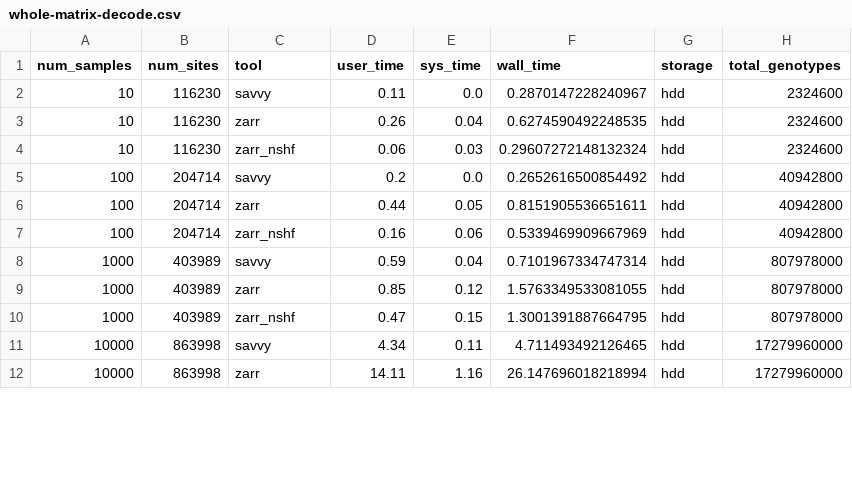
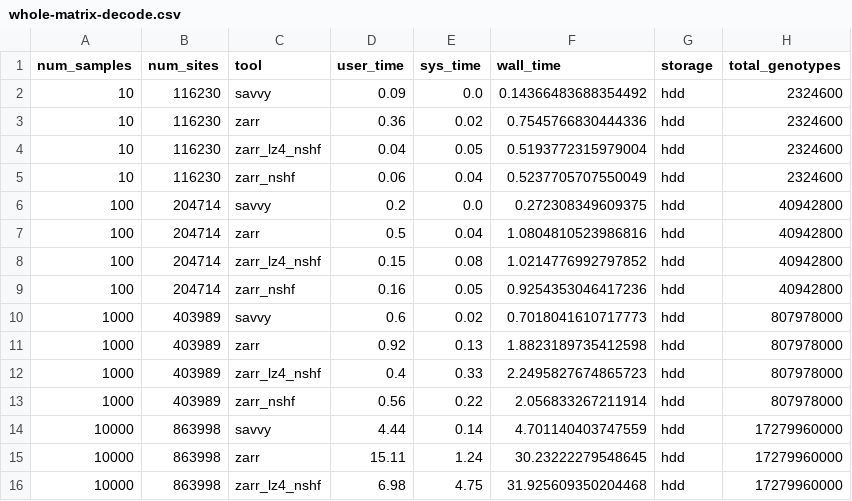
Before and after one commit to sgkit-dev/vcf-zarr-publication, a CSV file: plot_data/whole-matrix-decode.csv, drawn as a sheet; only a part is shown; the diff covers the shown part only.

Commit message:
Add decoding data for LZ4

```diff
--- a/plot_data/whole-matrix-decode.csv
+++ b/plot_data/whole-matrix-decode.csv
@@ -1,12 +1,16 @@
 num_samples,num_sites,tool,user_time,sys_time,wall_time,storage,total_genotypes
-10,116230,savvy,0.11,0.0,0.2870147228240967,hdd,2324600
-10,116230,zarr,0.26,0.04,0.6274590492248535,hdd,2324600
-10,116230,zarr_nshf,0.06,0.03,0.29607272148132324,hdd,2324600
-100,204714,savvy,0.2,0.0,0.2652616500854492,hdd,40942800
-100,204714,zarr,0.44,0.05,0.8151905536651611,hdd,40942800
-100,204714,zarr_nshf,0.16,0.06,0.5339469909667969,hdd,40942800
-1000,403989,savvy,0.59,0.04,0.7101967334747314,hdd,807978000
-1000,403989,zarr,0.85,0.12,1.5763349533081055,hdd,807978000
-1000,403989,zarr_nshf,0.47,0.15,1.3001391887664795,hdd,807978000
-10000,863998,savvy,4.34,0.11,4.711493492126465,hdd,17279960000
-10000,863998,zarr,14.11,1.16,26.147696018218994,hdd,17279960000
+10,116230,savvy,0.09,0.0,0.14366483688354492,hdd,2324600
+10,116230,zarr,0.36,0.02,0.7545766830444336,hdd,2324600
+10,116230,zarr_lz4_nshf,0.04,0.05,0.5193772315979004,hdd,2324600
+10,116230,zarr_nshf,0.06,0.04,0.5237705707550049,hdd,2324600
+100,204714,savvy,0.2,0.0,0.272308349609375,hdd,40942800
+100,204714,zarr,0.5,0.04,1.0804810523986816,hdd,40942800
+100,204714,zarr_lz4_nshf,0.15,0.08,1.0214776992797852,hdd,40942800
+100,204714,zarr_nshf,0.16,0.05,0.9254353046417236,hdd,40942800
+1000,403989,savvy,0.6,0.02,0.7018041610717773,hdd,807978000
+1000,403989,zarr,0.92,0.13,1.8823189735412598,hdd,807978000
+1000,403989,zarr_lz4_nshf,0.4,0.33,2.2495827674865723,hdd,807978000
+1000,403989,zarr_nshf,0.56,0.22,2.056833267211914,hdd,807978000
+10000,863998,savvy,4.44,0.14,4.701140403747559,hdd,17279960000
+10000,863998,zarr,15.11,1.24,30.23222279548645,hdd,17279960000
+10000,863998,zarr_lz4_nshf,6.98,4.75,31.925609350204468,hdd,17279960000
```
Also changed, not shown: 2 added rows and 21 edited cells elsewhere in this file, 2 other files.
